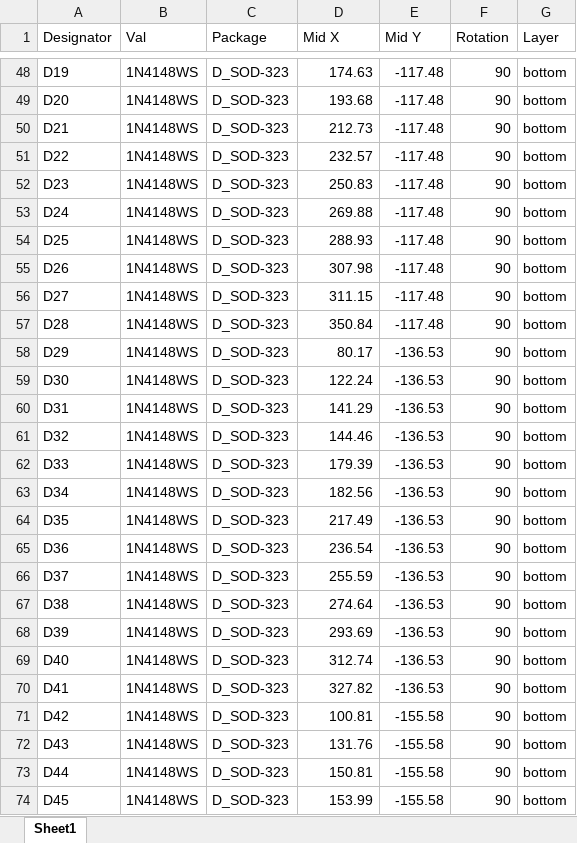
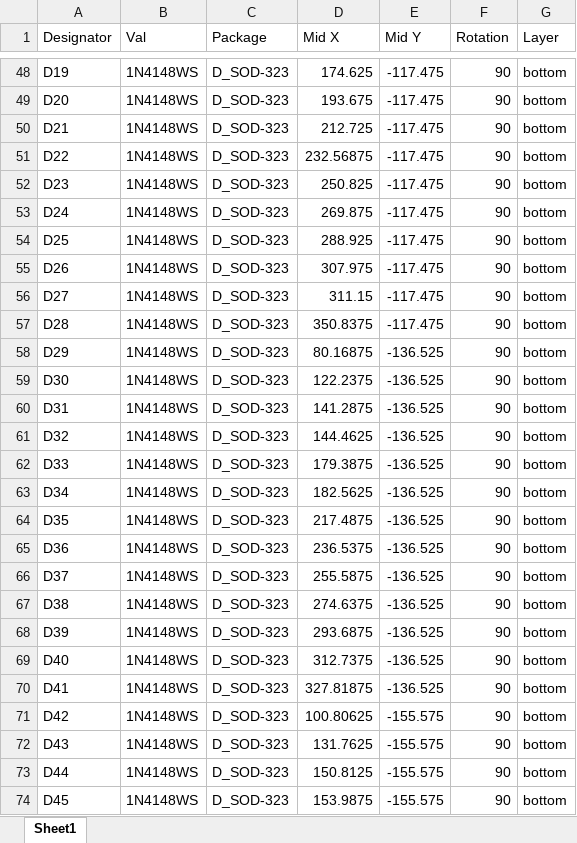
Before and after one commit to yg3988/Hotp4ck60, an Excel workbook: fab/Hotp4ck60-bottom-pos.xlsx, sheet Sheet1, drawn as a sheet; only a part is shown, gaps mark what is left out; values as stored, in another font and other column widths than the file's, no borders; the diff covers the shown part only; the diff names each change by its address in the sheet, - before the commit and + after, or states it on an @@ line.

```diff
--- a/fab/Hotp4ck60-bottom-pos.xlsx (sheet Sheet1)
+++ b/fab/Hotp4ck60-bottom-pos.xlsx (sheet Sheet1)
-D48 (Mid X): 174.63
+D48 (Mid X): 174.625
-E48:E57 (Mid Y): -117.48
+E48:E57 (Mid Y): -117.475
-D49 (Mid X): 193.68
+D49 (Mid X): 193.675
-D50 (Mid X): 212.73
+D50 (Mid X): 212.725
-D51 (Mid X): 232.57
+D51 (Mid X): 232.56875
-D52 (Mid X): 250.83
+D52 (Mid X): 250.825
-D53 (Mid X): 269.88
+D53 (Mid X): 269.875
-D54 (Mid X): 288.93
+D54 (Mid X): 288.925
-D55 (Mid X): 307.98
+D55 (Mid X): 307.975
-D57 (Mid X): 350.84
+D57 (Mid X): 350.8375
-D58 (Mid X): 80.17
+D58 (Mid X): 80.16875
-E58:E70 (Mid Y): -136.53
+E58:E70 (Mid Y): -136.525
-D59 (Mid X): 122.24
+D59 (Mid X): 122.2375
-D60 (Mid X): 141.29
+D60 (Mid X): 141.2875
-D61 (Mid X): 144.46
+D61 (Mid X): 144.4625
-D62 (Mid X): 179.39
+D62 (Mid X): 179.3875
-D63 (Mid X): 182.56
+D63 (Mid X): 182.5625
-D64 (Mid X): 217.49
+D64 (Mid X): 217.4875
-D65 (Mid X): 236.54
+D65 (Mid X): 236.5375
-D66 (Mid X): 255.59
+D66 (Mid X): 255.5875
-D67 (Mid X): 274.64
+D67 (Mid X): 274.6375
-D68 (Mid X): 293.69
+D68 (Mid X): 293.6875
-D69 (Mid X): 312.74
+D69 (Mid X): 312.7375
-D70 (Mid X): 327.82
+D70 (Mid X): 327.81875
-D71 (Mid X): 100.81
+D71 (Mid X): 100.80625
-E71:E74 (Mid Y): -155.58
+E71:E74 (Mid Y): -155.575
-D72 (Mid X): 131.76
+D72 (Mid X): 131.7625
-D73 (Mid X): 150.81
+D73 (Mid X): 150.8125
-D74 (Mid X): 153.99
+D74 (Mid X): 153.9875
```
Also changed, not shown: 99 edited cells elsewhere in this sheet, 15 other files.
